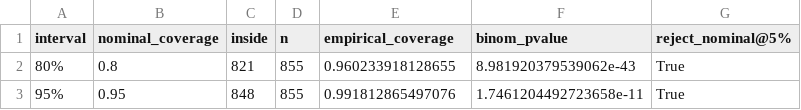
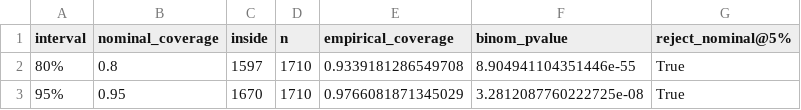
Before and after one commit to vybhav72954/india-gsec-yield, a CSV file: outputs/tables/coverage_binomial_tests.csv, drawn as a sheet.

```diff
--- a/outputs/tables/coverage_binomial_tests.csv
+++ b/outputs/tables/coverage_binomial_tests.csv
@@ -1,3 +1,3 @@
 interval,nominal_coverage,inside,n,empirical_coverage,binom_pvalue,reject_nominal@5%
-80%,0.8,821,855,0.960233918128655,8.981920379539062e-43,True
-95%,0.95,848,855,0.991812865497076,1.7461204492723658e-11,True
+80%,0.8,1597,1710,0.9339181286549708,8.904941104351446e-55,True
+95%,0.95,1670,1710,0.9766081871345029,3.2812087760222725e-08,True
```
Also changed, not shown: outputs/tables/arima_grid_top10.csv, outputs/tables/best_dummy_coefficients.csv, 21 other files.
